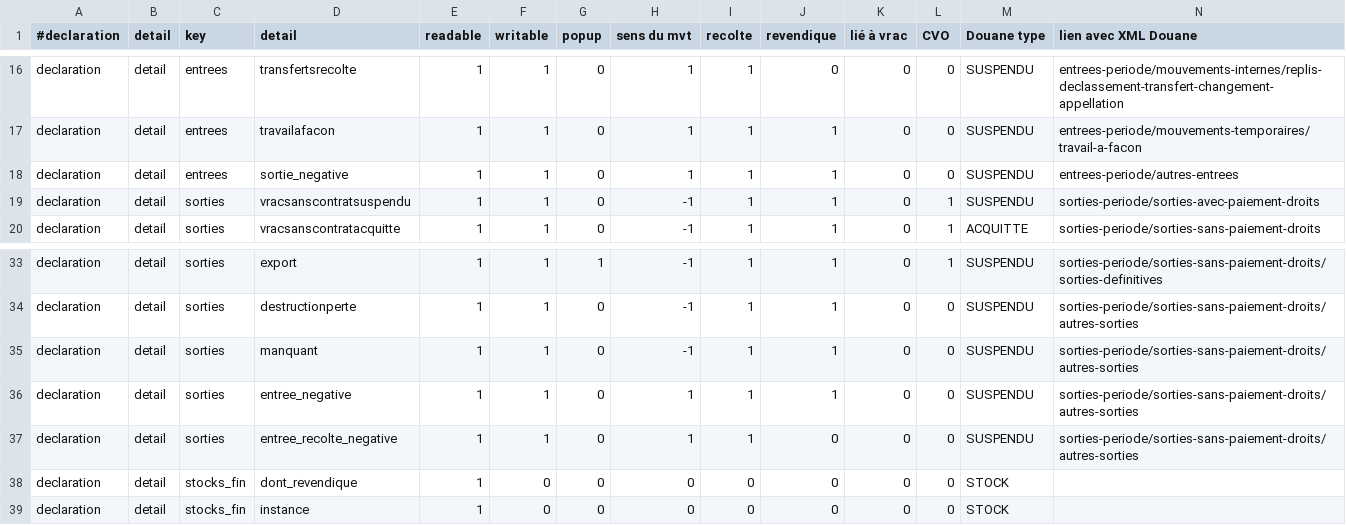
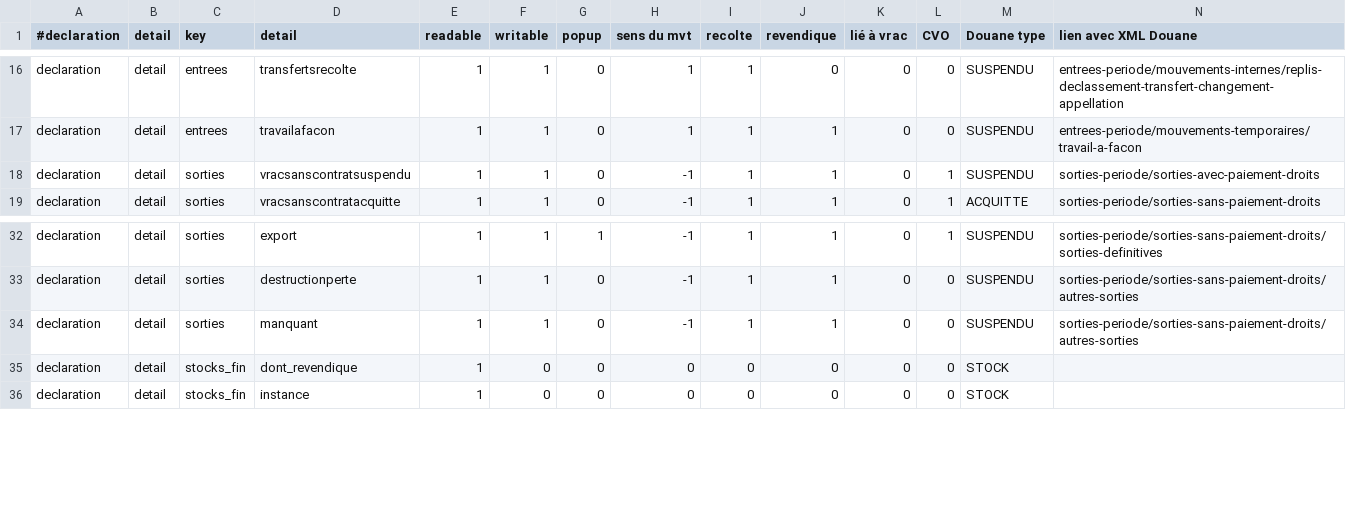
Before and after one commit to 24eme/giilda, a CSV file: project/data/import/configuration/ivbd/details.csv, drawn as a sheet; only a part is shown, gaps mark what is left out; rows hold the shown columns only; the diff names each change by its address in the sheet, - before the commit and + after, or states it on an @@ line.

Commit message:
Suppression des entrées sortie négative

```diff
--- a/project/data/import/configuration/ivbd/details.csv
+++ b/project/data/import/configuration/ivbd/details.csv
-row 18: declaration | detail | entrees | sortie_negative | 1 | 1 | 0 | 1 | 1 | 1 | 0 | 0 | SUSPENDU | entrees-periode/autres-entrees
-row 36: declaration | detail | sorties | entree_negative | 1 | 1 | 0 | 1 | 1 | 1 | 0 | 0 | SUSPENDU | sorties-periode/sorties-sans-paiement-droits/autres-sorties
-row 37: declaration | detail | sorties | entree_recolte_negative | 1 | 1 | 0 | 1 | 1 | 0 | 0 | 0 | SUSPENDU | sorties-periode/sorties-sans-paiement-droits/autres-sorties
```
Also changed, not shown: project/data/import/configuration/ivbd/libelle_detail_ligne.csv.
